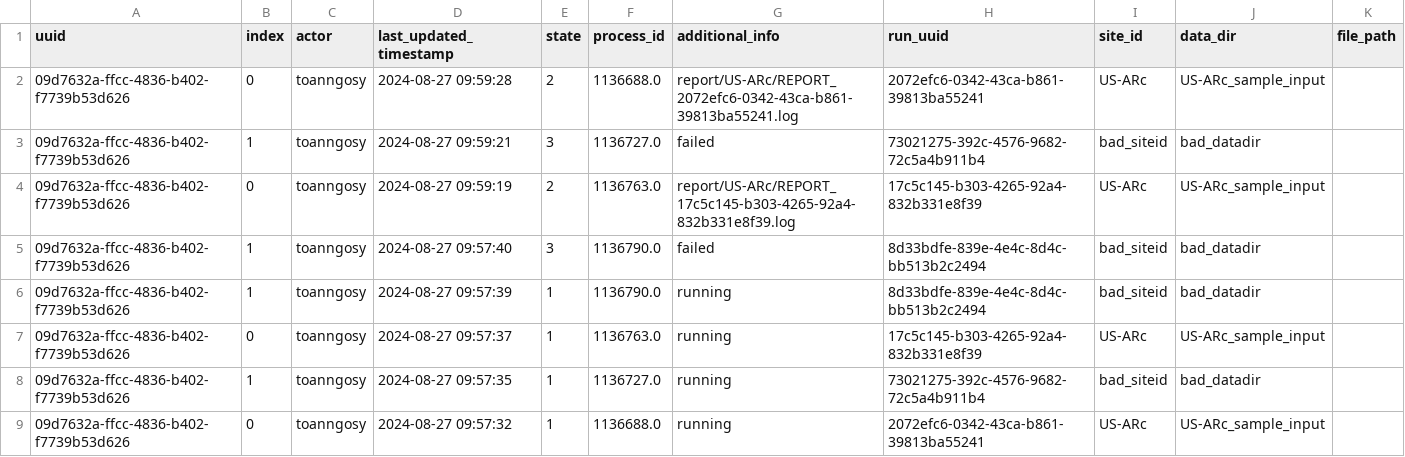
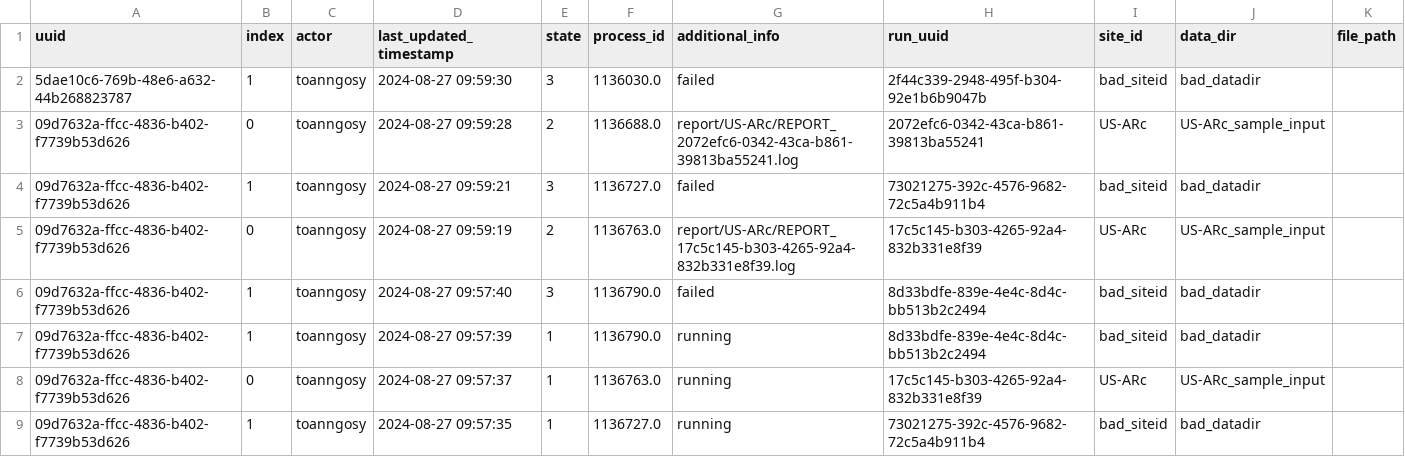
Before and after one commit to toanngosy/test_workflow, a CSV file: report/server/rocky/log.csv, drawn as a sheet; only a part is shown; the shorter side is filled out with more unchanged rows; the diff names each change by its address in the sheet, - before the commit and + after, or states it on an @@ line.

Commit message:
switch to failed for run uuid 5dae10c6-769b-48e6-a632-44b268823787-1 at rocky

```diff
--- a/report/server/rocky/log.csv
+++ b/report/server/rocky/log.csv
+row 2: 5dae10c6-769b-48e6-a632-44b268823787 | 1 | toanngosy | 2024-08-27 09:59:30 | 3 | 1136030.0 | failed | 2f44c339-2948-495f-b304-92e1b6b9047b | bad_siteid | bad_datadir
```
